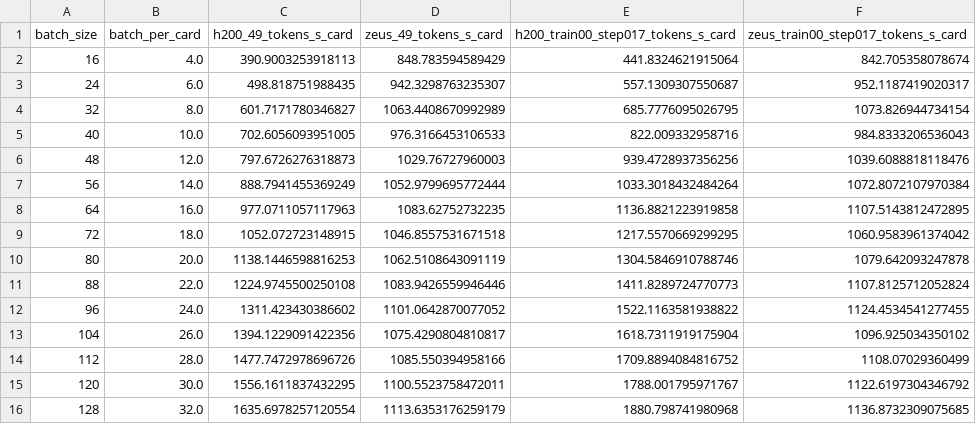
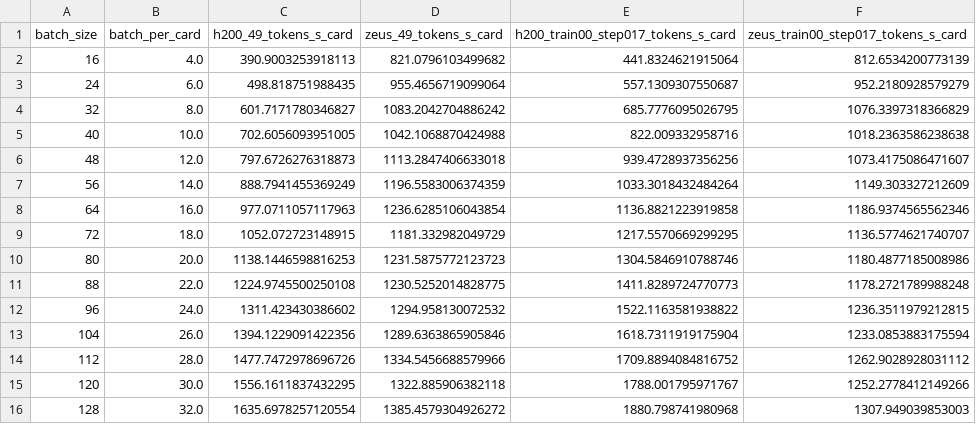
Before and after one commit to Xuanwen-Wang/notes, a CSV file: models/glm53-flash/data/throughput.csv, drawn as a sheet.

```diff
--- a/models/glm53-flash/data/throughput.csv
+++ b/models/glm53-flash/data/throughput.csv
@@ -1,16 +1,16 @@
 batch_size,batch_per_card,h200_49_tokens_s_card,zeus_49_tokens_s_card,h200_train00_step017_tokens_s_card,zeus_train00_step017_tokens_s_card
-16,4.0,390.9003253918113,848.783594589429,441.8324621915064,842.705358078674
-24,6.0,498.818751988435,942.3298763235307,557.1309307550687,952.1187419020317
-32,8.0,601.7171780346827,1063.4408670992989,685.7776095026795,1073.826944734154
-40,10.0,702.6056093951005,976.3166453106533,822.009332958716,984.8333206536043
-48,12.0,797.6726276318873,1029.76727960003,939.4728937356256,1039.6088818118476
-56,14.0,888.7941455369249,1052.9799695772444,1033.3018432484264,1072.8072107970384
-64,16.0,977.0711057117963,1083.62752732235,1136.8821223919858,1107.5143812472895
-72,18.0,1052.072723148915,1046.8557531671518,1217.5570669299295,1060.9583961374042
-80,20.0,1138.1446598816253,1062.5108643091119,1304.5846910788746,1079.642093247878
-88,22.0,1224.9745500250108,1083.9426559946446,1411.8289724770773,1107.8125712052824
-96,24.0,1311.423430386602,1101.0642870077052,1522.1163581938822,1124.4534541277455
-104,26.0,1394.1229091422356,1075.4290804810817,1618.7311919175904,1096.925034350102
-112,28.0,1477.7472978696726,1085.550394958166,1709.8894084816752,1108.07029360499
-120,30.0,1556.1611837432295,1100.5523758472011,1788.001795971767,1122.6197304346792
-128,32.0,1635.6978257120554,1113.6353176259179,1880.798741980968,1136.8732309075685
+16,4.0,390.9003253918113,821.0796103499682,441.8324621915064,812.6534200773139
+24,6.0,498.818751988435,955.4656719099064,557.1309307550687,952.2180928579279
+32,8.0,601.7171780346827,1083.2042704886242,685.7776095026795,1076.3397318366829
+40,10.0,702.6056093951005,1042.1068870424988,822.009332958716,1018.2363586238638
+48,12.0,797.6726276318873,1113.2847406633018,939.4728937356256,1073.4175086471607
+56,14.0,888.7941455369249,1196.5583006374359,1033.3018432484264,1149.303327212609
+64,16.0,977.0711057117963,1236.6285106043854,1136.8821223919858,1186.9374565562346
+72,18.0,1052.072723148915,1181.332982049729,1217.5570669299295,1136.5774621740707
+80,20.0,1138.1446598816253,1231.5875772123723,1304.5846910788746,1180.4877185008986
+88,22.0,1224.9745500250108,1230.5252014828775,1411.8289724770773,1178.2721789988248
+96,24.0,1311.423430386602,1294.958130072532,1522.1163581938822,1236.3511979212815
+104,26.0,1394.1229091422356,1289.6363865905846,1618.7311919175904,1233.0853883175594
+112,28.0,1477.7472978696726,1334.5456688579966,1709.8894084816752,1262.9028928031112
+120,30.0,1556.1611837432295,1322.885906382118,1788.001795971767,1252.2778412149266
+128,32.0,1635.6978257120554,1385.4579304926272,1880.798741980968,1307.949039853003
```
Also changed, not shown: models/glm53-flash/data/kernel-throughput.csv, models/glm53-flash/data/zeus-49-paired.csv, 48 other files.
